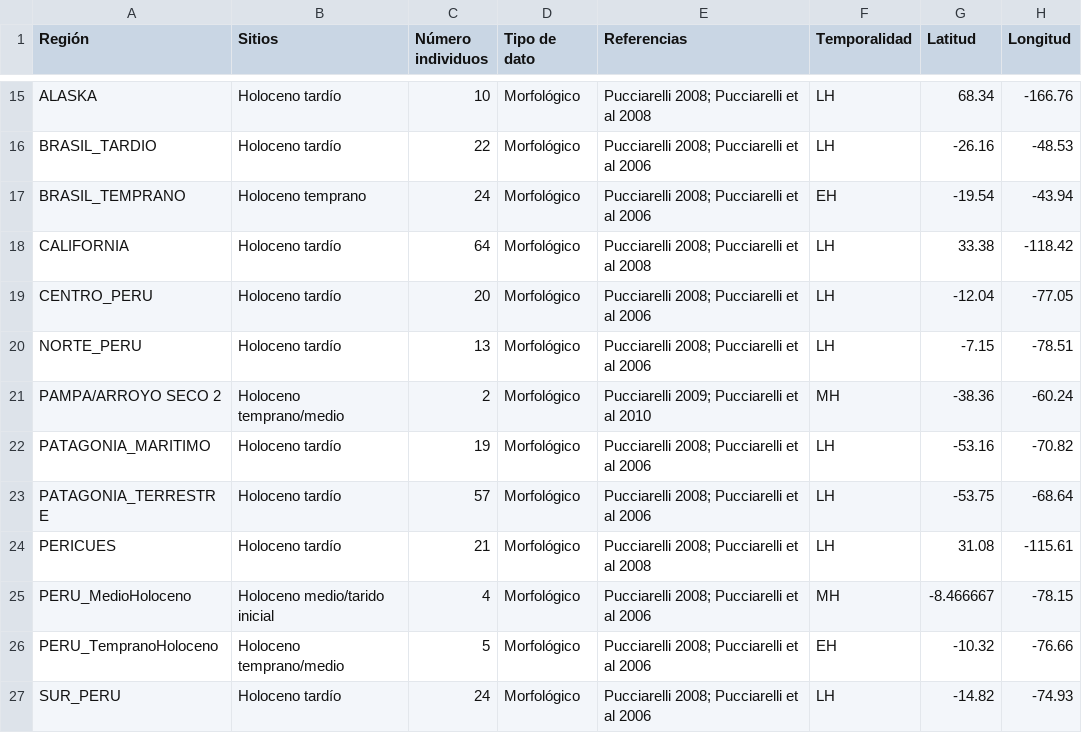
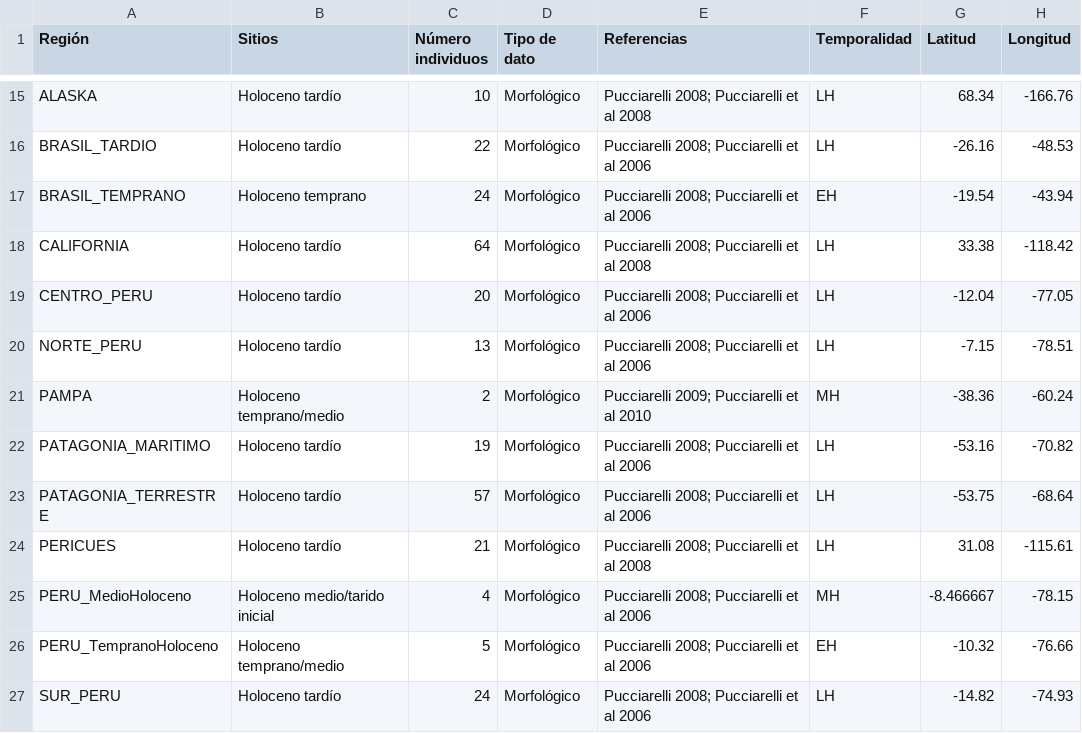
Before and after one commit to delafuentec/Curso_pre_COMAS-ALAB, a TSV file: Integración/AmericaByGroups/SummaryTable_PublishedData.tsv, drawn as a sheet; only a part is shown, gaps mark what is left out.

```diff
--- a/Integración/AmericaByGroups/SummaryTable_PublishedData.tsv
+++ b/Integración/AmericaByGroups/SummaryTable_PublishedData.tsv
@@ -20,3 +20,3 @@ CENTRO_PERU	Holoceno tardío	20	Morfológico	Pucciarelli 2008; Pucciarelli et al
 NORTE_PERU	Holoceno tardío	13	Morfológico	Pucciarelli 2008; Pucciarelli et al 2006	LH	-7.15	-78.51
-PAMPA/ARROYO SECO 2	Holoceno temprano/medio	2	Morfológico	Pucciarelli 2009; Pucciarelli et al 2010	MH	-38.36	-60.24
+PAMPA	Holoceno temprano/medio	2	Morfológico	Pucciarelli 2009; Pucciarelli et al 2010	MH	-38.36	-60.24
 PATAGONIA_MARITIMO	Holoceno tardío	19	Morfológico	Pucciarelli 2008; Pucciarelli et al 2006	LH	-53.16	-70.82
```
Also changed, not shown: 1 other file.
